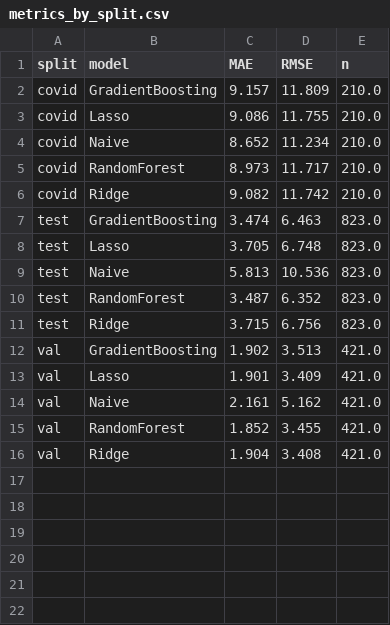
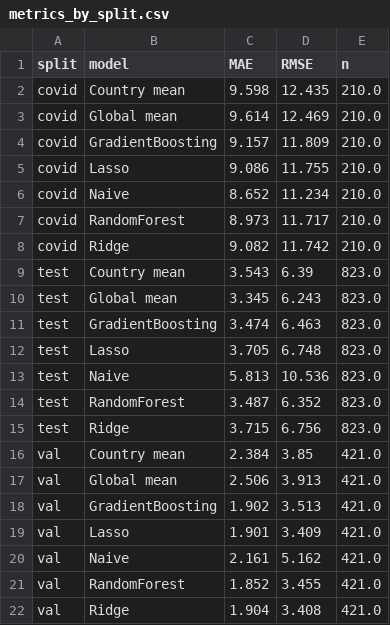
Before and after one commit to farhana273/ml_assignment, a CSV file: models/outputs/metrics_by_split.csv, drawn as a sheet; the diff names each change by its address in the sheet, - before the commit and + after, or states it on an @@ line.

```diff
--- a/models/outputs/metrics_by_split.csv
+++ b/models/outputs/metrics_by_split.csv
+row 2: covid | Country mean | 9.598 | 12.435 | 210.0
+row 3: covid | Global mean | 9.614 | 12.469 | 210.0
+row 9: test | Country mean | 3.543 | 6.39 | 823.0
+row 10: test | Global mean | 3.345 | 6.243 | 823.0
+row 16: val | Country mean | 2.384 | 3.85 | 421.0
+row 17: val | Global mean | 2.506 | 3.913 | 421.0
```
Also changed, not shown: models/outputs/metrics_by_year.csv, 7 other files.
